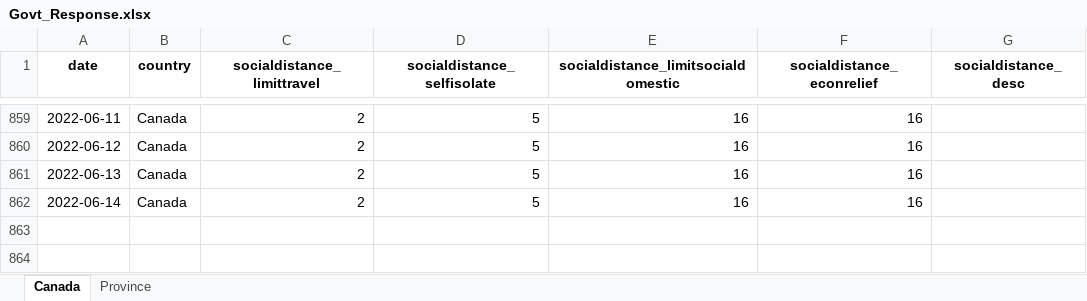
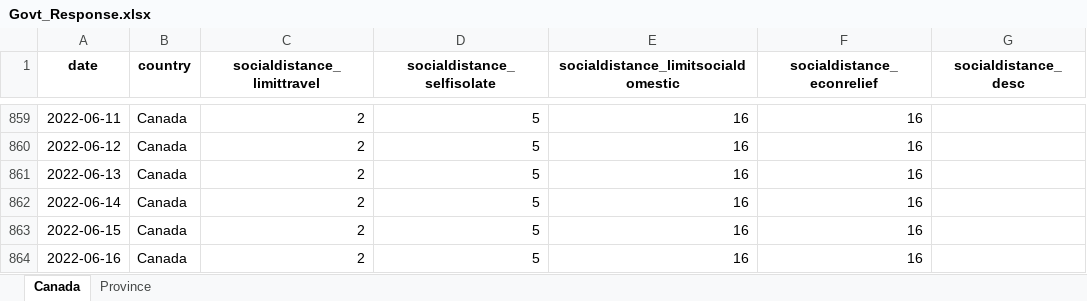
Before and after one commit to minnzc/Canada_COVID19, an Excel workbook: input_data/Govt_Response.xlsx, sheet Canada, drawn as a sheet; only a part is shown, gaps mark what is left out; values as stored, in another font and other column widths than the file's, no borders; the diff names each change by its address in the sheet, - before the commit and + after, or states it on an @@ line.

```diff
--- a/input_data/Govt_Response.xlsx (sheet Canada)
+++ b/input_data/Govt_Response.xlsx (sheet Canada)
+row 863: 2022-06-15 | Canada | 2 | 5 | 16 | 16
+row 864: 2022-06-16 | Canada | 2 | 5 | 16 | 16
```
Also changed, not shown: sheet Province, input_data/Govt_Stringency.xlsx, 25 other files.
